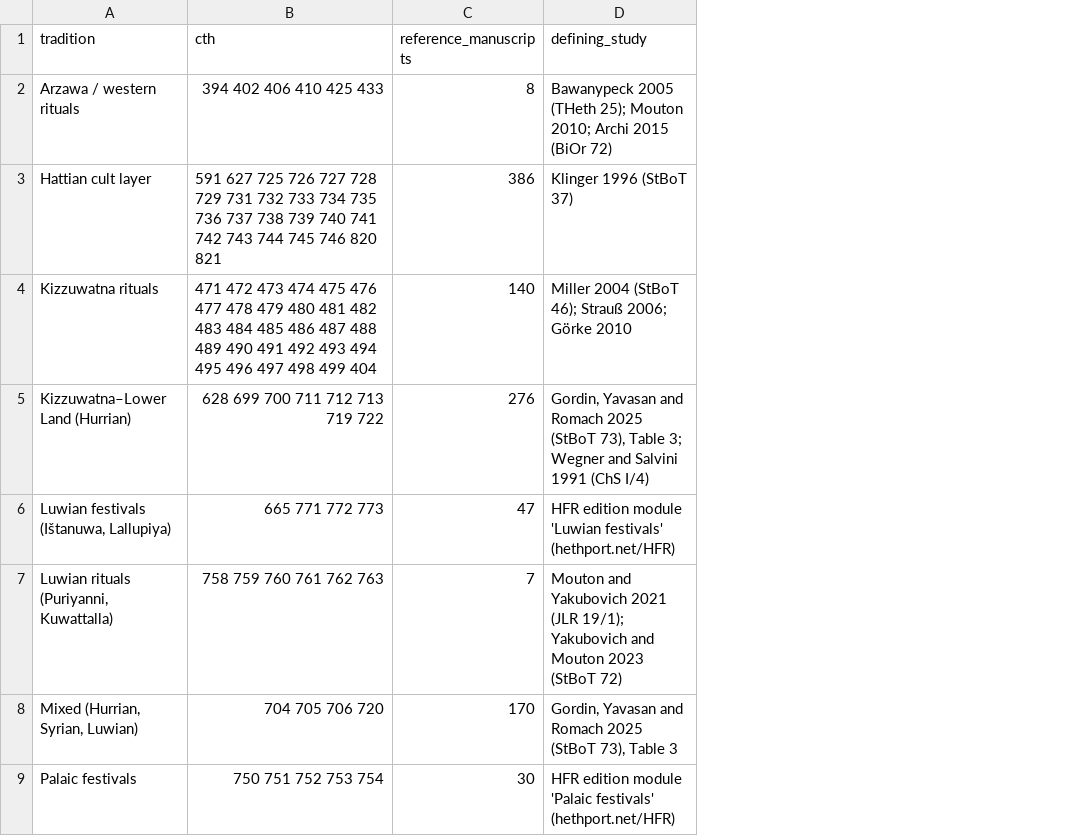
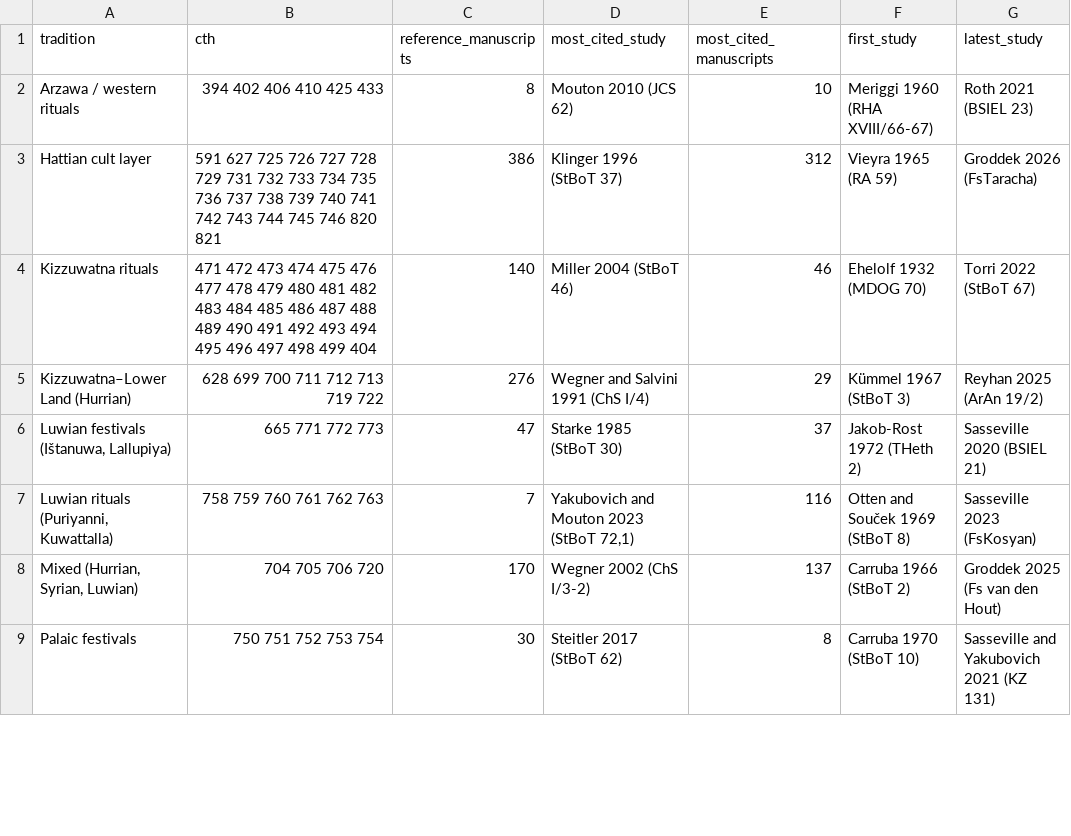
Before and after one commit to shaigordin/measuring-scribal-literacy, a CSV file: orphans/release/traditions.csv, drawn as a sheet; only a part is shown; removed rows and columns are numbered as before the commit, all else as after; the diff names each change by its address in the sheet, - before the commit and + after, or states it on an @@ line.

```diff
--- a/orphans/release/traditions.csv
+++ b/orphans/release/traditions.csv
-column D (defining_study), rows 2-9: Bawanypeck 2005 (THeth 25); Mouton 2010; Archi 2015 (BiOr 72) | Klinger 1996 (StBoT 37) | Miller 2004 (StBoT 46); Strauß 2006; Görke 2010 | Gordin, Yavasan and Romach 2025 (StBoT 73), Table 3; Wegner and Salvini 1991 (ChS I/4) | HFR edition module 'Luwian festivals' (hethport.net/HFR) | Mouton and Yakubovich 2021 (JLR 19/1); Yakubovich and Mouton 2023 (StBoT 72) | Gordin, Yavasan and Romach 2025 (StBoT 73), Table 3 | HFR edition module 'Palaic festivals' (hethport.net/HFR)
+column D (most_cited_study), rows 2-9: Mouton 2010 (JCS 62) | Klinger 1996 (StBoT 37) | Miller 2004 (StBoT 46) | Wegner and Salvini 1991 (ChS I/4) | Starke 1985 (StBoT 30) | Yakubovich and Mouton 2023 (StBoT 72,1) | Wegner 2002 (ChS I/3-2) | Steitler 2017 (StBoT 62)
+column E (most_cited_manuscripts), rows 2-9: 10 | 312 | 46 | 29 | 37 | 116 | 137 | 8
+column F (first_study), rows 2-9: Meriggi 1960 (RHA XVIII/66-67) | Vieyra 1965 (RA 59) | Ehelolf 1932 (MDOG 70) | Kümmel 1967 (StBoT 3) | Jakob-Rost 1972 (THeth 2) | Otten and Souček 1969 (StBoT 8) | Carruba 1966 (StBoT 2) | Carruba 1970 (StBoT 10)
+column G (latest_study), rows 2-9: Roth 2021 (BSIEL 23) | Groddek 2026 (FsTaracha) | Torri 2022 (StBoT 67) | Reyhan 2025 (ArAn 19/2) | Sasseville 2020 (BSIEL 21) | Sasseville 2023 (FsKosyan) | Groddek 2025 (Fs van den Hout) | Sasseville and Yakubovich 2021 (KZ 131)
```
Also changed, not shown: 6 other files.
